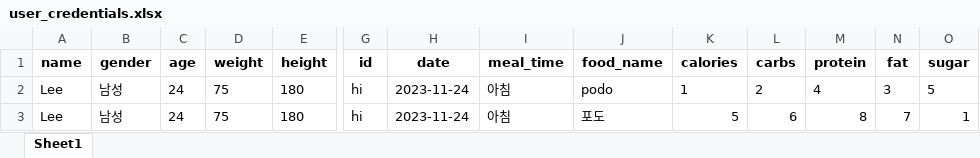
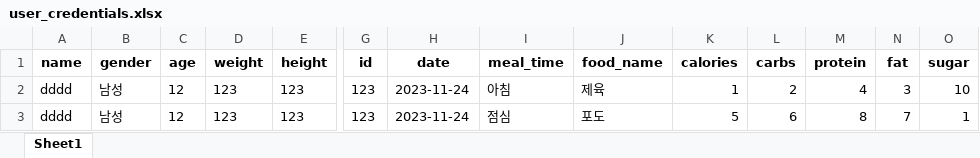
Before and after one commit to Githarold/NutriScan, an Excel workbook: src/user_credentials.xlsx, sheet Sheet1, drawn as a sheet; only a part is shown, gaps mark what is left out; values as stored, in another font and other column widths than the file's, no borders; removed rows and columns are numbered as before the commit, all else as after; rows hold the shown columns only; the diff names each change by its address in the sheet, - before the commit and + after, or states it on an @@ line.

```diff
--- a/src/user_credentials.xlsx (sheet Sheet1)
+++ b/src/user_credentials.xlsx (sheet Sheet1)
-row 2: Lee | 남성 | 24 | 75 | 180 | hi | 2023-11-24 | 아침 | podo | 1 | 2 | 4 | 3 | 5
+row 2: dddd | 남성 | 12 | 123 | 123 | 123 | 2023-11-24 | 아침 | 제육 | 1 | 2 | 4 | 3 | 10
-A3 (name): Lee
+A3 (name): dddd
-C3 (age): 24
+C3 (age): 12
-D3 (weight): 75
+D3 (weight): 123
-E3 (height): 180
+E3 (height): 123
-G3 (id): hi
+G3 (id): 123
-I3 (meal_time): 아침
+I3 (meal_time): 점심
```
Also changed, not shown: 22 other files.
